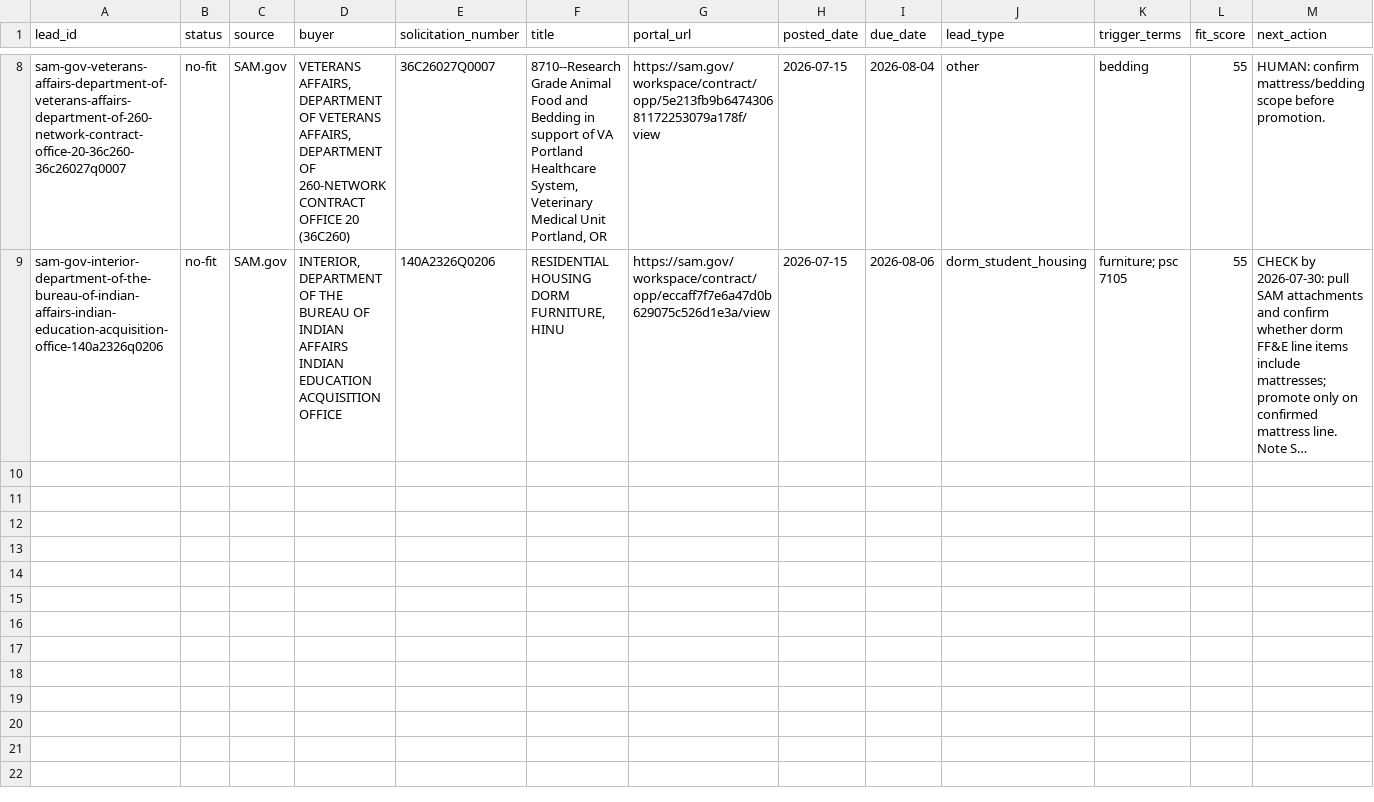
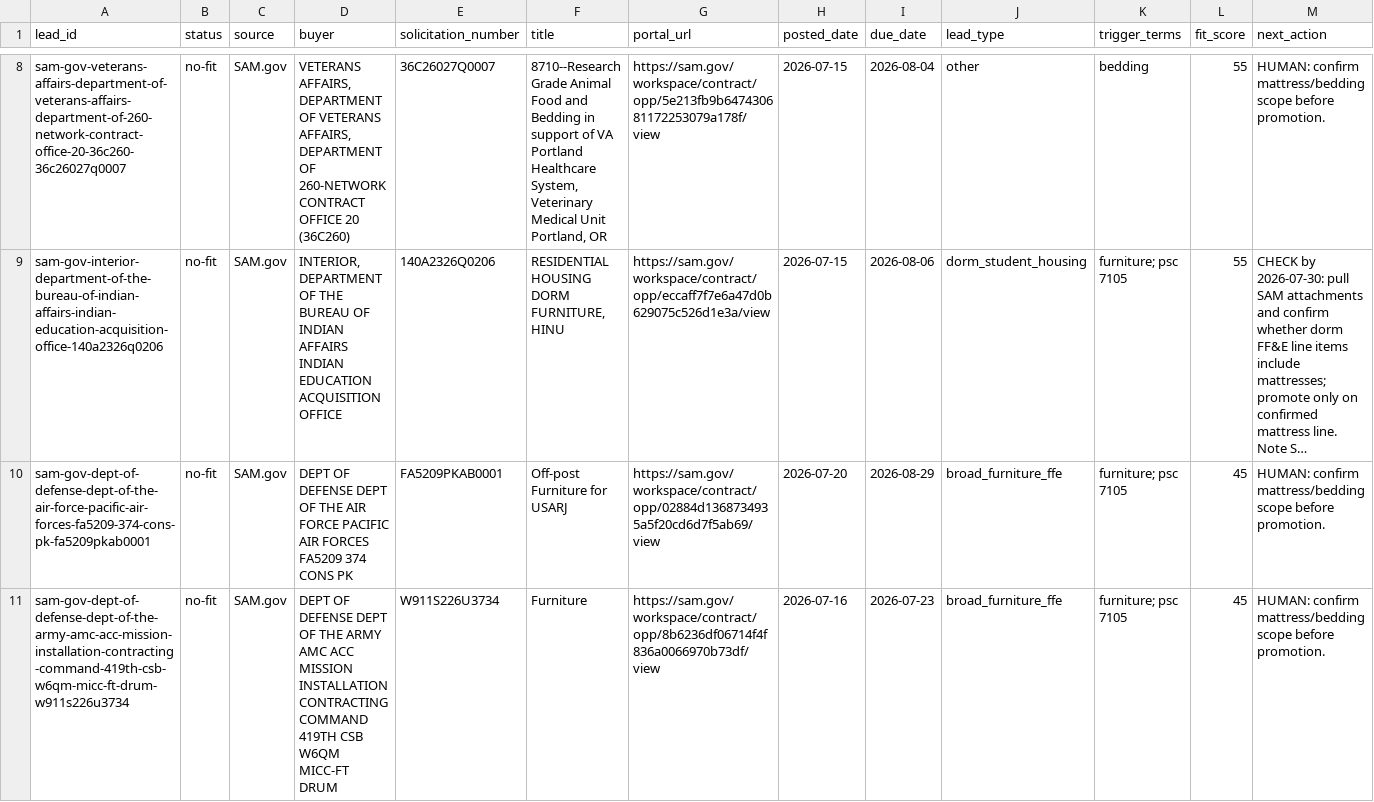
Before and after one commit to beford782/Silverline-Sleep-Procurement, a CSV file: leads/archive/_lead_radar_archive.csv, drawn as a sheet; only a part is shown, gaps mark what is left out; long unchanged cells end in …; rows hold the shown columns only; the diff names each change by its address in the sheet, - before the commit and + after, or states it on an @@ line.

```diff
--- a/leads/archive/_lead_radar_archive.csv
+++ b/leads/archive/_lead_radar_archive.csv
+row 10: sam-gov-dept-of-defense-dept-of-the-air-force-pacific-air-forces-fa5209-374-cons-pk-fa5209pkab0001 | no-fit | SAM.gov | DEPT OF DEFENSE DEPT OF THE AIR FORCE PACIFIC AIR FORCES FA5209 374 CONS PK | FA5209PKAB0001 | Off-post Furniture for USARJ | https://sam.gov/workspace/contract/opp/02884d1368734935a5f20cd6d7f5ab69/view | 2026-07-20 | 2026-08-29 | broad_furniture_ffe | furniture; psc 7105 | 45 | HUMAN: confirm mattress/bedding scope before promotion.
+row 11: sam-gov-dept-of-defense-dept-of-the-army-amc-acc-mission-installation-contracting-command-419th-csb-w6qm-micc-ft-drum-w911s226u3734 | no-fit | SAM.gov | DEPT OF DEFENSE DEPT OF THE ARMY AMC ACC MISSION INSTALLATION CONTRACTING COMMAND 419TH CSB W6QM MICC-FT DRUM | W911S226U3734 | Furniture | https://sam.gov/workspace/contract/opp/8b6236df06714f4f836a0066970b73df/view | 2026-07-16 | 2026-07-23 | broad_furniture_ffe | furniture; psc 7105 | 45 | HUMAN: confirm mattress/bedding scope before promotion.
```
Also changed, not shown: bids/active/_pipeline.csv, leads/review/_lead_radar.csv.
